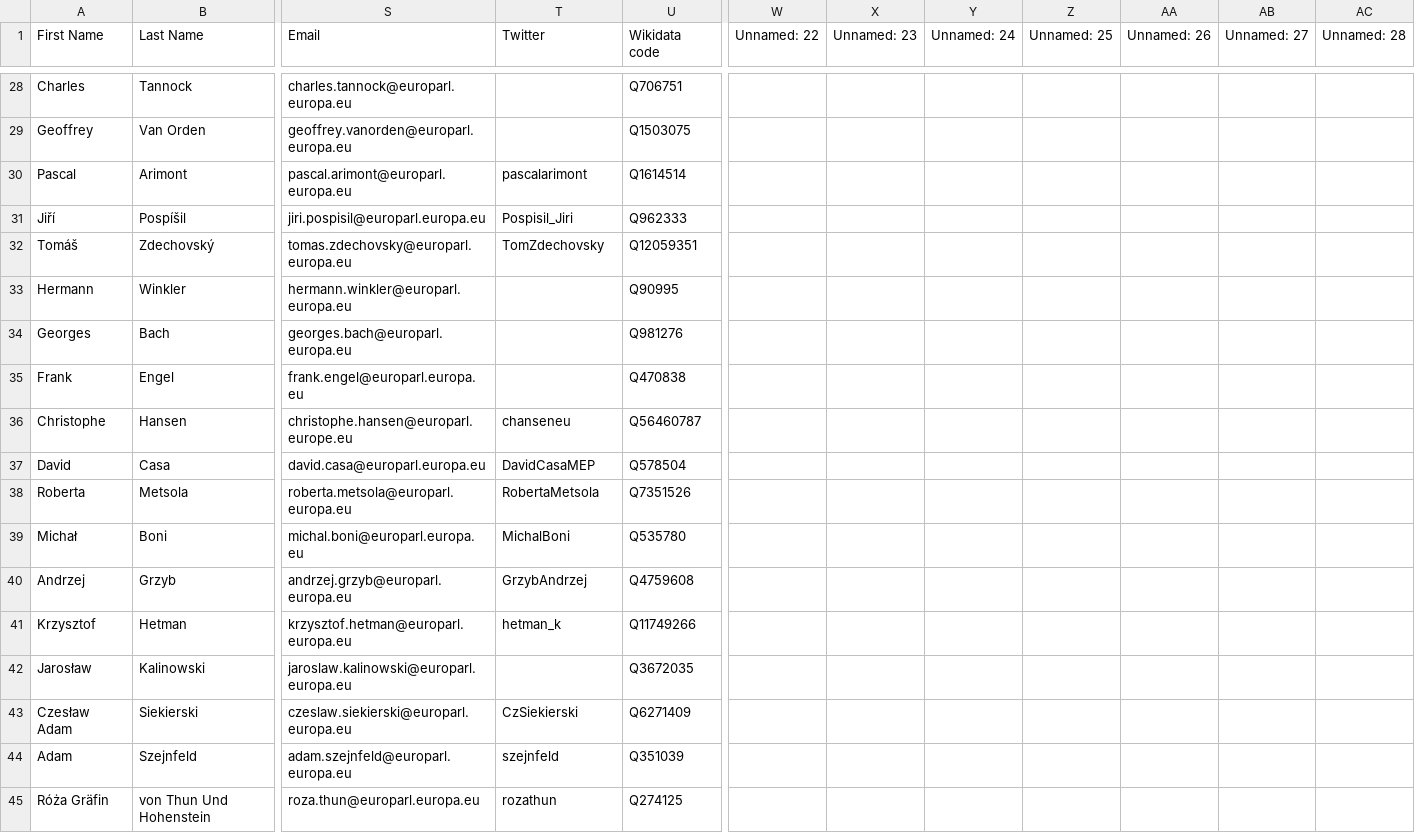
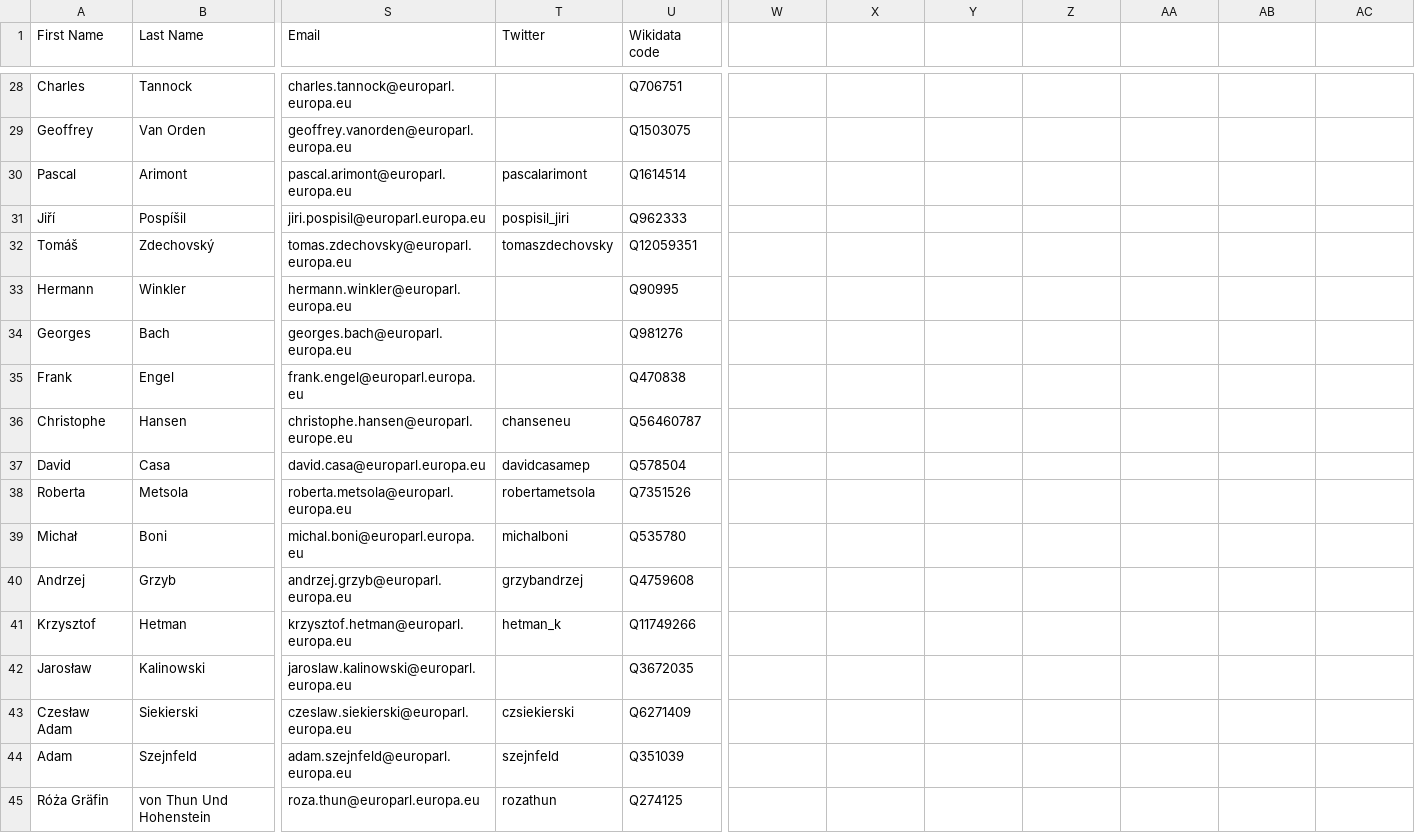
Before and after one commit to TristanThomson/Year-3-Final-Project, a CSV file: 20191110 - Key Rebels/output/minorities.csv, drawn as a sheet; only a part is shown, gaps mark what is left out; the diff covers the shown part only; the diff names each change by its address in the sheet, - before the commit and + after, or states it on an @@ line.

```diff
--- a/20191110 - Key Rebels/output/minorities.csv
+++ b/20191110 - Key Rebels/output/minorities.csv
-W1: Unnamed: 22
+W1: (empty)
-X1: Unnamed: 23
+X1: (empty)
-Y1: Unnamed: 24
+Y1: (empty)
-Z1: Unnamed: 25
+Z1: (empty)
-AA1: Unnamed: 26
+AA1: (empty)
-AB1: Unnamed: 27
+AB1: (empty)
-AC1: Unnamed: 28
+AC1: (empty)
-T31 (Twitter): Pospisil_Jiri
+T31 (Twitter): pospisil_jiri
-T32 (Twitter): TomZdechovsky
+T32 (Twitter): tomaszdechovsky
-T37 (Twitter): DavidCasaMEP
+T37 (Twitter): davidcasamep
-T38 (Twitter): RobertaMetsola
+T38 (Twitter): robertametsola
-T39 (Twitter): MichalBoni
+T39 (Twitter): michalboni
-T40 (Twitter): GrzybAndrzej
+T40 (Twitter): grzybandrzej
-T43 (Twitter): CzSiekierski
+T43 (Twitter): czsiekierski
```
Also changed, not shown: 60 edited cells elsewhere in this file, 20191110 - Key Rebels/data/dataset.csv, 24 other files.
